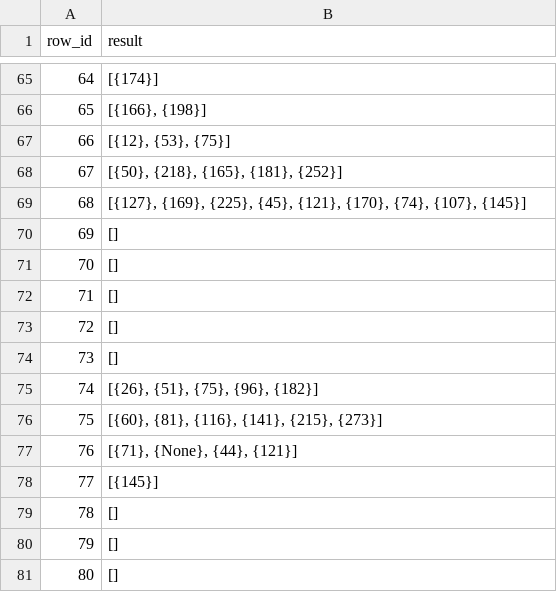
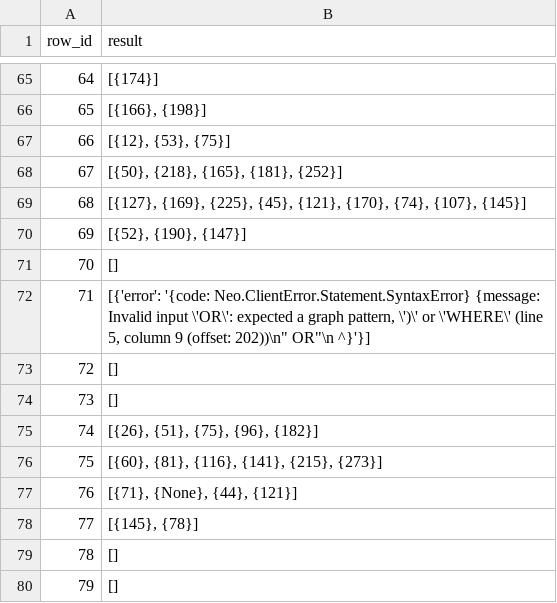
Before and after one commit to Parigi/letspizza, a CSV file: PARSING/risultati.csv, drawn as a sheet; only a part is shown, gaps mark what is left out; the shorter side is filled out with more unchanged rows; the diff covers the shown part only.

```diff
--- a/PARSING/risultati.csv
+++ b/PARSING/risultati.csv
@@ -69,5 +69,5 @@ row_id,result
 68,"[{127}, {169}, {225}, {45}, {121}, {170}, {74}, {107}, {145}]"
-69,[]
+69,"[{52}, {190}, {147}]"
 70,[]
-71,[]
+71,"[{'error': '{code: Neo.ClientError.Statement.SyntaxError} {message: Invalid input \'OR\': expected a graph pattern, \')\' or \'WHERE\' (line 5, column 9 (offset: 202))\n""        OR""\n         ^}'}]"
 72,[]
@@ -77,3 +77,3 @@ row_id,result
 76,"[{71}, {None}, {44}, {121}]"
-77,[{145}]
+77,"[{145}, {78}]"
 78,[]
```
Also changed, not shown: 26 edited cells elsewhere in this file, PARSING/risultati_converted.csv, PARSING/test.csv, 2 other files.
